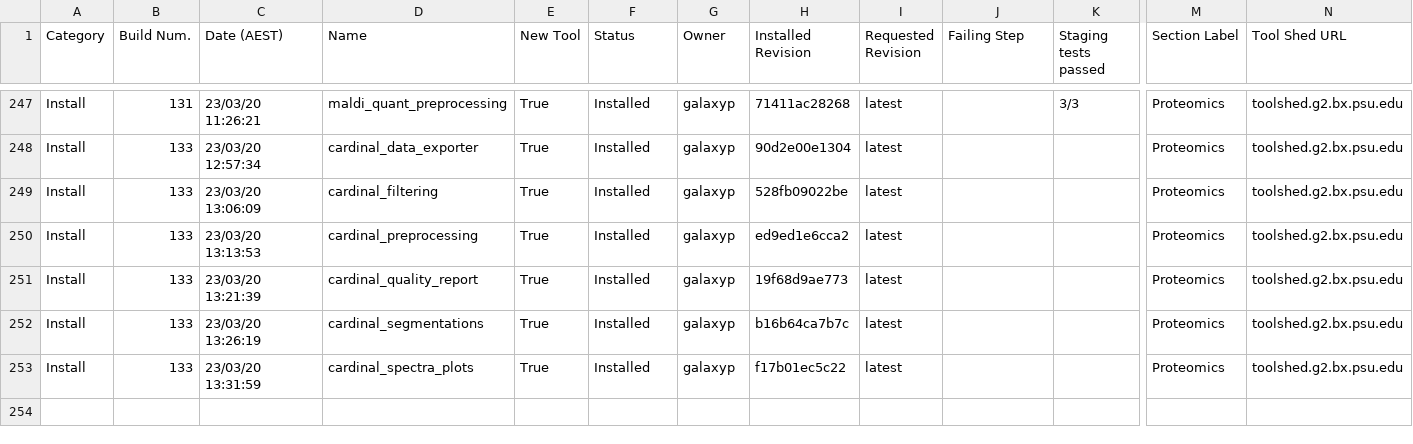
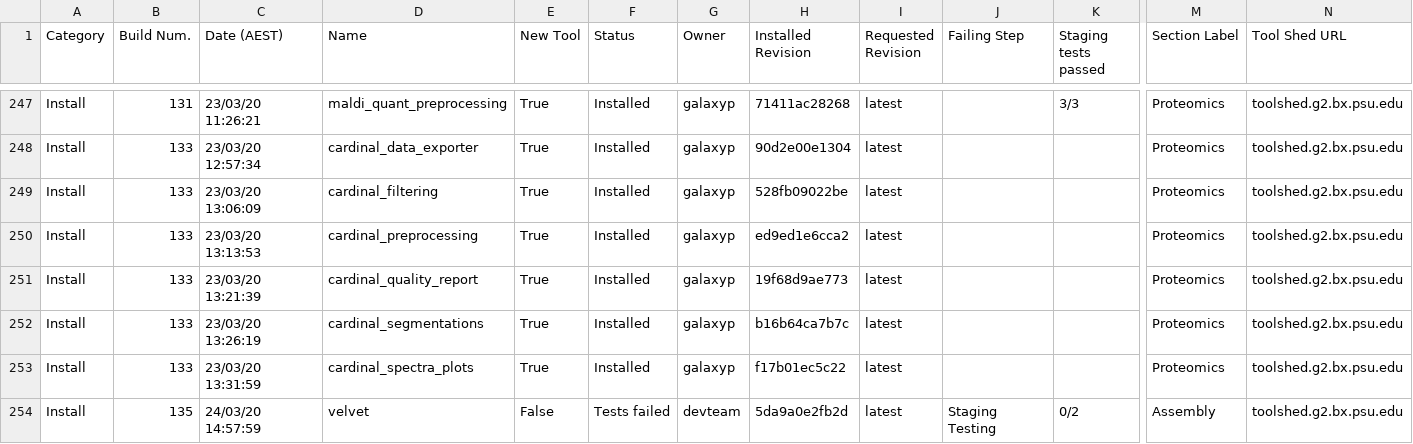
Before and after one commit to usegalaxy-au/usegalaxy-au-tools, a TSV file: automated_tool_installation_log.tsv, drawn as a sheet; only a part is shown, gaps mark what is left out; rows hold the shown columns only; the diff names each change by its address in the sheet, - before the commit and + after, or states it on an @@ line.

Commit message:
Jenkins install build 135.

```diff
--- a/automated_tool_installation_log.tsv
+++ b/automated_tool_installation_log.tsv
+row 254: Install | 135 | 24/03/20 14:57:59 | velvet | False | Tests failed | devteam | 5da9a0e2fb2d | latest | Staging Testing | 0/2 | Assembly | toolshed.g2.bx.psu.edu
```
Also changed, not shown: 2 other files.
